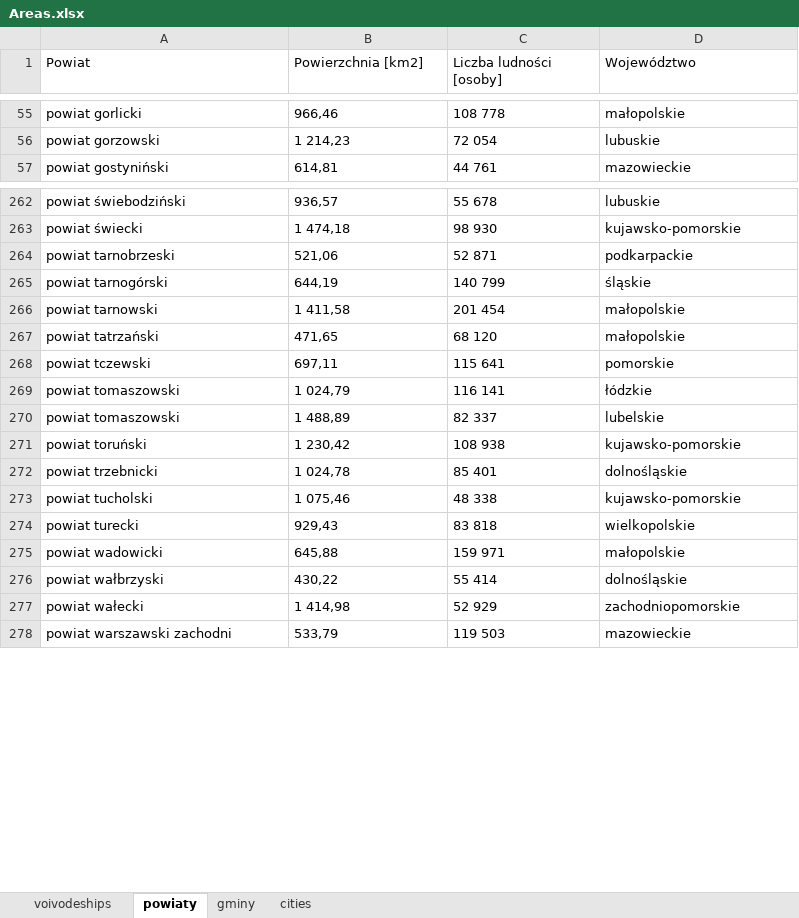
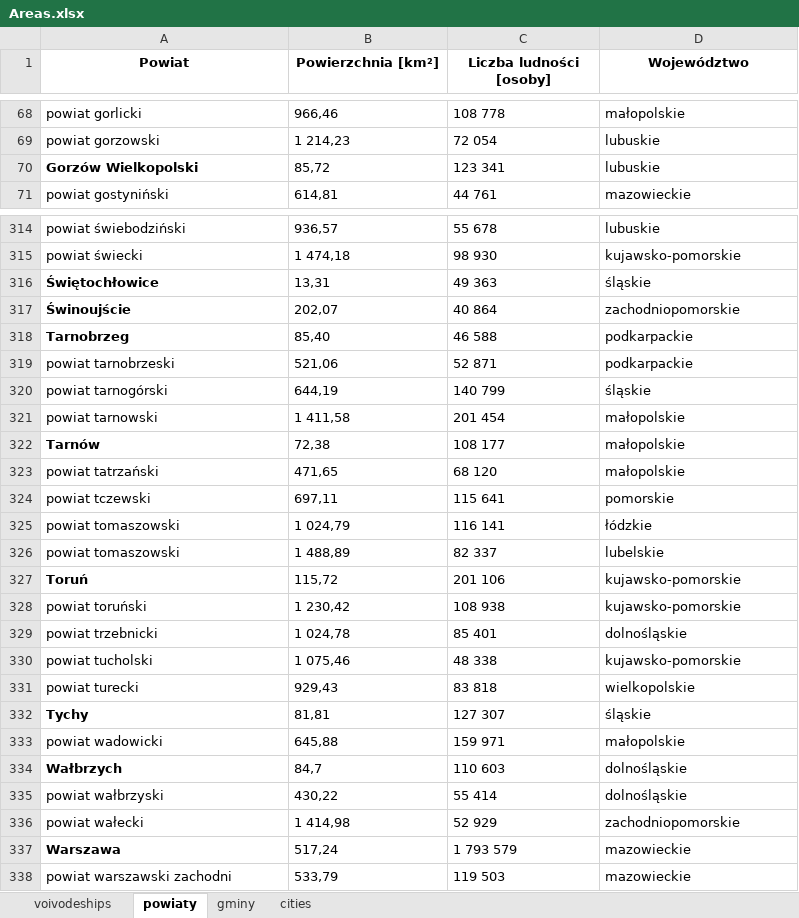
Before and after one commit to Hoinkas/DeafPolandStatistics, an Excel workbook: Excels/Areas.xlsx, sheet powiaty, drawn as a sheet; only a part is shown, gaps mark what is left out; values as stored, in another font and other column widths than the file's, no borders; the diff covers the shown part only; the diff names each change by its address in the sheet, - before the commit and + after, or states it on an @@ line.

```diff
--- a/Excels/Areas.xlsx (sheet powiaty)
+++ b/Excels/Areas.xlsx (sheet powiaty)
@@ A1:D1 bold: off → on, alignment: left → center @@
-B1: Powierzchnia [km2]
+B1: Powierzchnia [km²]
+row 70: Gorzów Wielkopolski | 85,72 | 123 341 | lubuskie
+row 316: Świętochłowice | 13,31 | 49 363 | śląskie
+row 317: Świnoujście | 202,07 | 40 864 | zachodniopomorskie
+row 318: Tarnobrzeg | 85,40 | 46 588 | podkarpackie
+row 322: Tarnów | 72,38 | 108 177 | małopolskie
+row 327: Toruń | 115,72 | 201 106 | kujawsko-pomorskie
+row 332: Tychy | 81,81 | 127 307 | śląskie
+row 334: Wałbrzych | 84,7 | 110 603 | dolnośląskie
+row 337: Warszawa | 517,24 | 1 793 579 | mazowieckie
```
Also changed, not shown: 57 added rows elsewhere in this sheet, sheet gminy.
